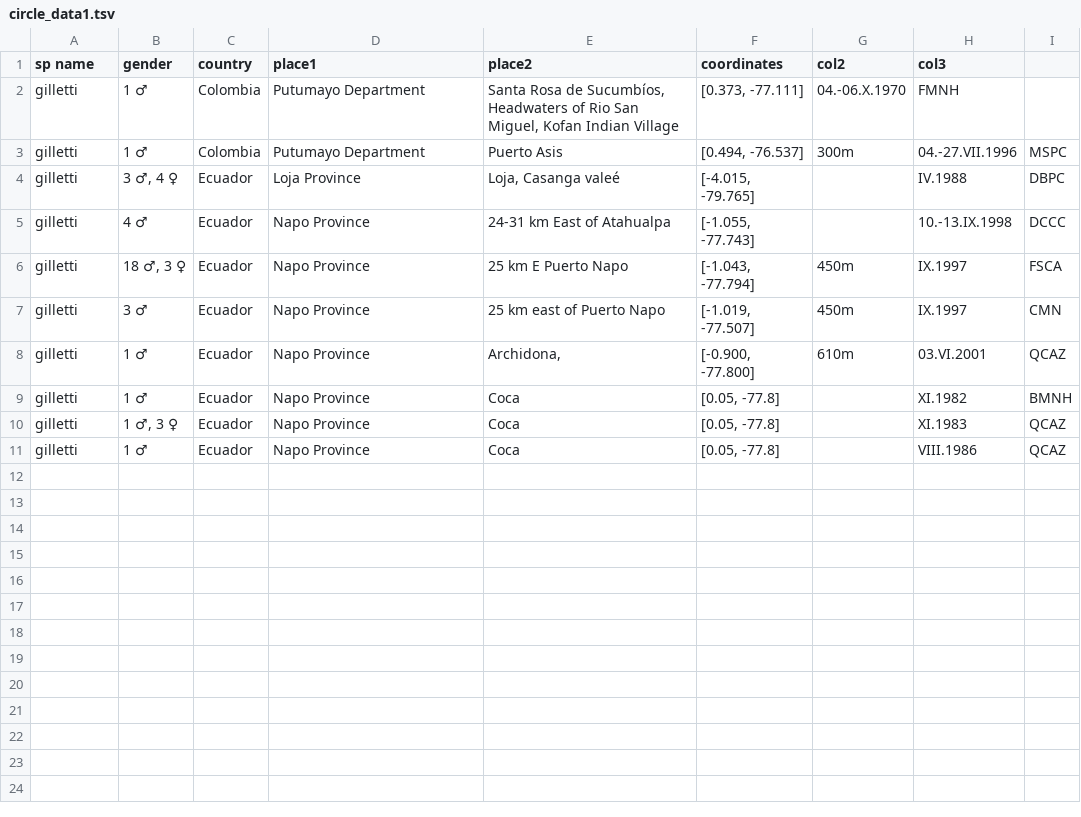
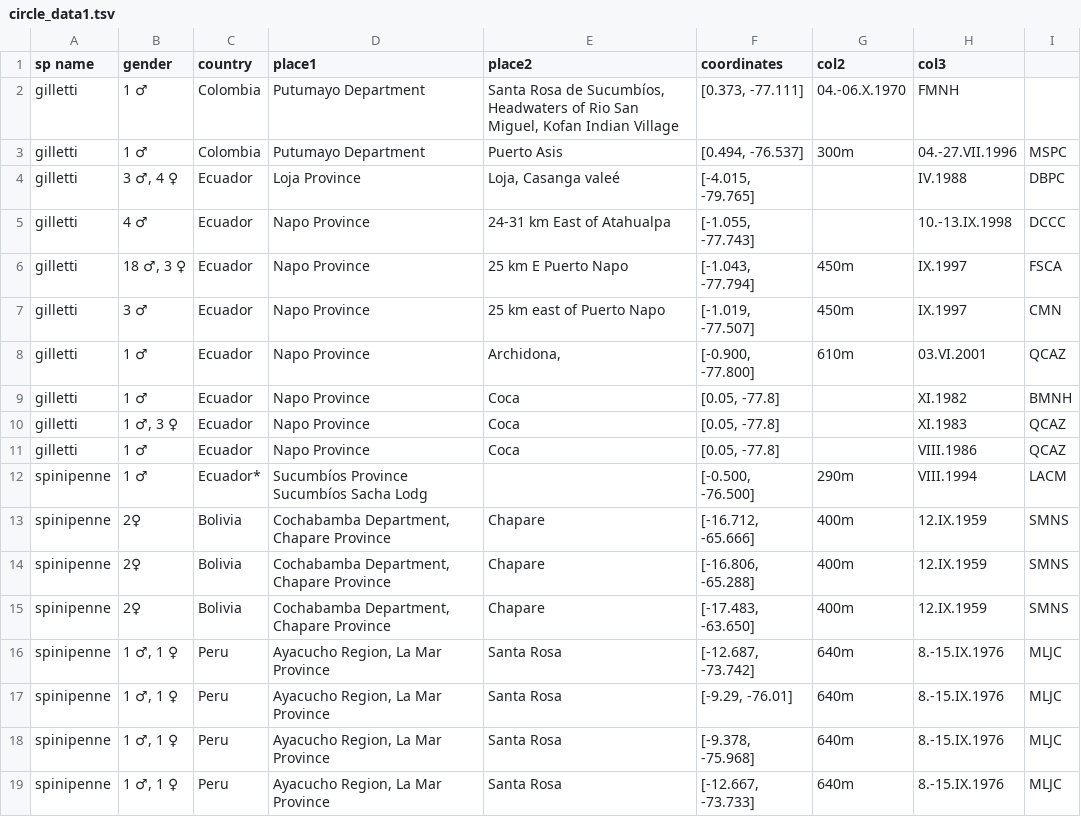
Before and after one commit to tomarashish/BiodiversityMaps, a TSV file: data/circle_data1.tsv, drawn as a sheet.

```diff
--- a/data/circle_data1.tsv
+++ b/data/circle_data1.tsv
@@ -11 +11,9 @@ gilletti	1 ♂, 3 ♀	Ecuador	Napo Province	Coca	[0.05, -77.8]		XI.1983	QCAZ
 gilletti	1 ♂	Ecuador	Napo Province	Coca	[0.05, -77.8]		VIII.1986	QCAZ
+spinipenne	1 ♂	Ecuador*	Sucumbíos Province Sucumbíos Sacha Lodg		[-0.500, -76.500]	290m	VIII.1994	LACM
+spinipenne	2♀	Bolivia	Cochabamba Department, Chapare Province	Chapare	[-16.712, -65.666]	400m	12.IX.1959	SMNS
+spinipenne	2♀	Bolivia	Cochabamba Department, Chapare Province	Chapare	[-16.806, -65.288]	400m	12.IX.1959	SMNS
+spinipenne	2♀	Bolivia	Cochabamba Department, Chapare Province	Chapare	[-17.483, -63.650]	400m	12.IX.1959	SMNS
+spinipenne	1 ♂, 1 ♀	Peru	Ayacucho Region, La Mar Province	Santa Rosa	[-12.687, -73.742]	640m	8.-15.IX.1976	MLJC
+spinipenne	1 ♂, 1 ♀	Peru	Ayacucho Region, La Mar Province	Santa Rosa	[-9.29, -76.01]	640m	8.-15.IX.1976	MLJC
+spinipenne	1 ♂, 1 ♀	Peru	Ayacucho Region, La Mar Province	Santa Rosa	[-9.378, -75.968]	640m	8.-15.IX.1976	MLJC
+spinipenne	1 ♂, 1 ♀	Peru	Ayacucho Region, La Mar Province	Santa Rosa	[-12.667, -73.733]	640m	8.-15.IX.1976	MLJC
```
Also changed, not shown: 4 other files.
